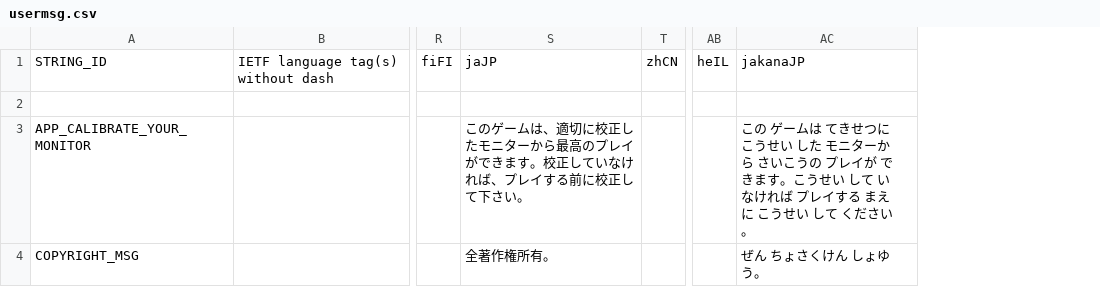
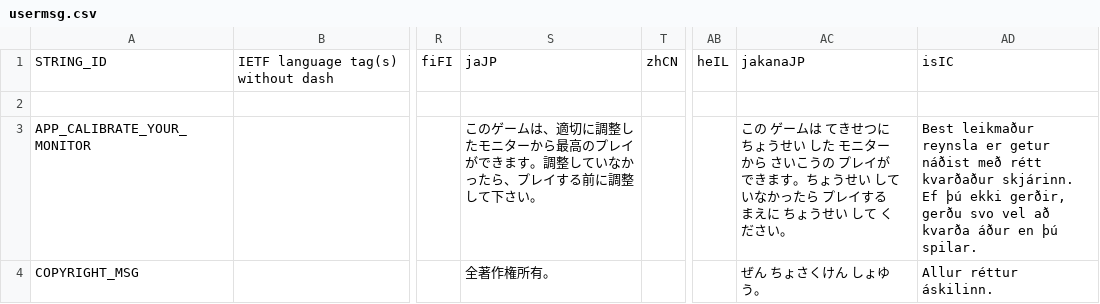
Before and after one commit to curioustorvald/Terrarum, a CSV file: res/locales/usermsg.csv, drawn as a sheet; only a part is shown, gaps mark what is left out; the diff names each change by its address in the sheet, - before the commit and + after, or states it on an @@ line.

```diff
--- a/res/locales/usermsg.csv
+++ b/res/locales/usermsg.csv
+column AD, rows 1-4: isIC |  | Best leikmaður reynsla er getur náðist með rétt kvarðaður skjárinn. Ef þú ekki gerðir, gerðu svo vel að kvarða áður en þú spilar. | Allur réttur áskilinn.
-S3: …、適切に校正したモニターから最高のプレイができます。校正していなければ、プレイする前に校正して下さ…
+S3: …、適切に調整したモニターから最高のプレイができます。調整していなかったら、プレイする前に調整して下さ…
-AC3: …せつに こうせい した モニターから さいこうの プレイが できます。こうせい して いなければ プレイする まえに こうせい…
+AC3: …せつに ちょうせい した モニターから さいこうの プレイが できます。ちょうせい して いなかったら プレイする まえに ちょうせい…
```
Also changed, not shown: 14 other files.
